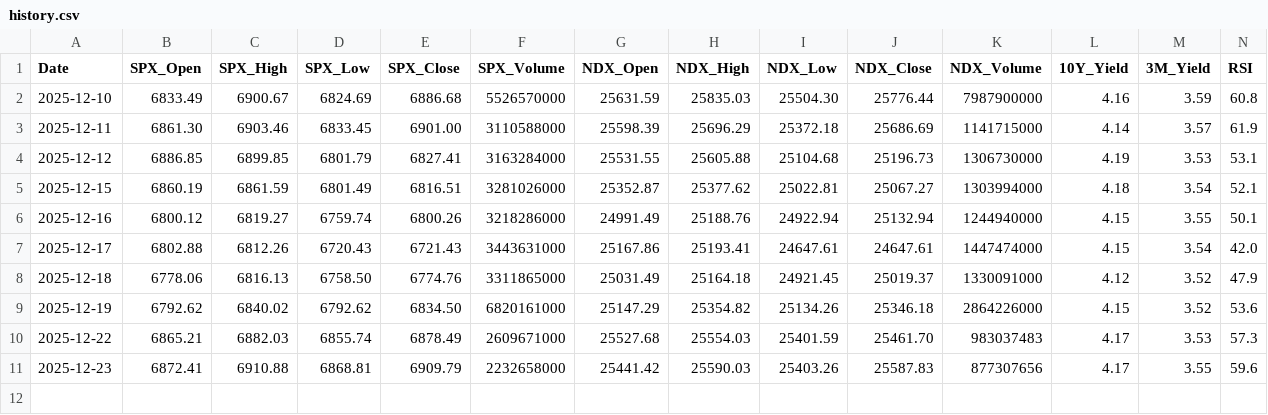
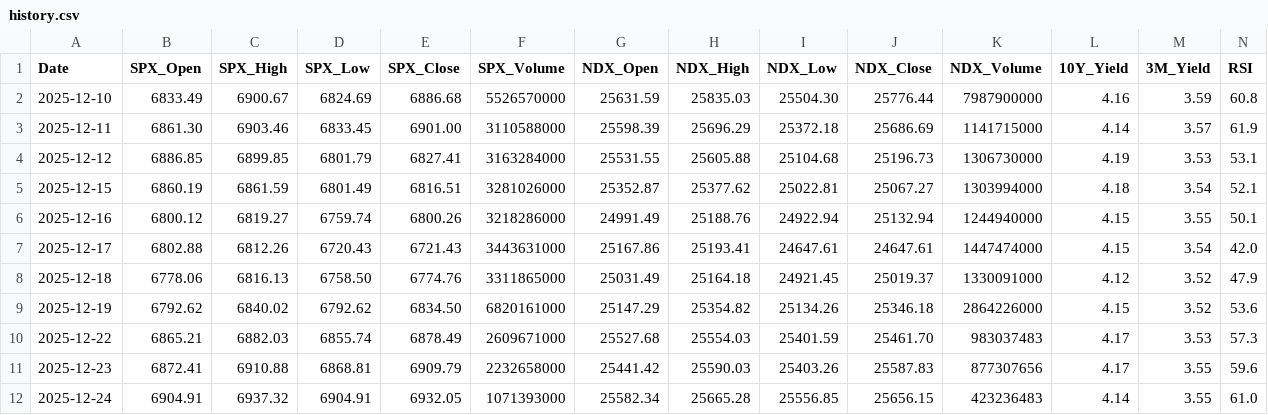
Before and after one commit to foodnoodle/daily-stock-bot, a CSV file: data/history.csv, drawn as a sheet; only a part is shown; rows hold the shown columns only; the diff names each change by its address in the sheet, - before the commit and + after, or states it on an @@ line.

```diff
--- a/data/history.csv
+++ b/data/history.csv
+row 12: 2025-12-24 | 6904.91 | 6937.32 | 6904.91 | 6932.05 | 1071393000 | 25582.34 | 25665.28 | 25556.85 | 25656.15 | 423236483 | 4.14 | 3.55 | 61.0
```
